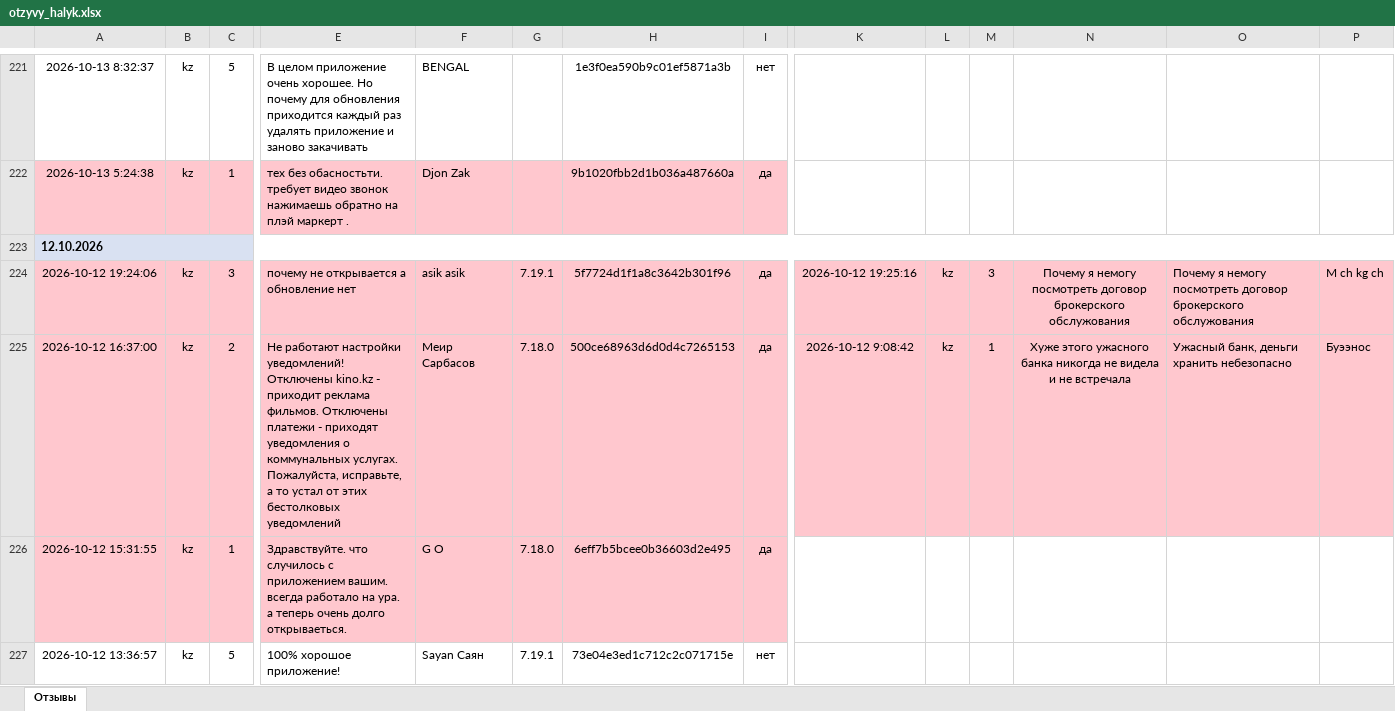
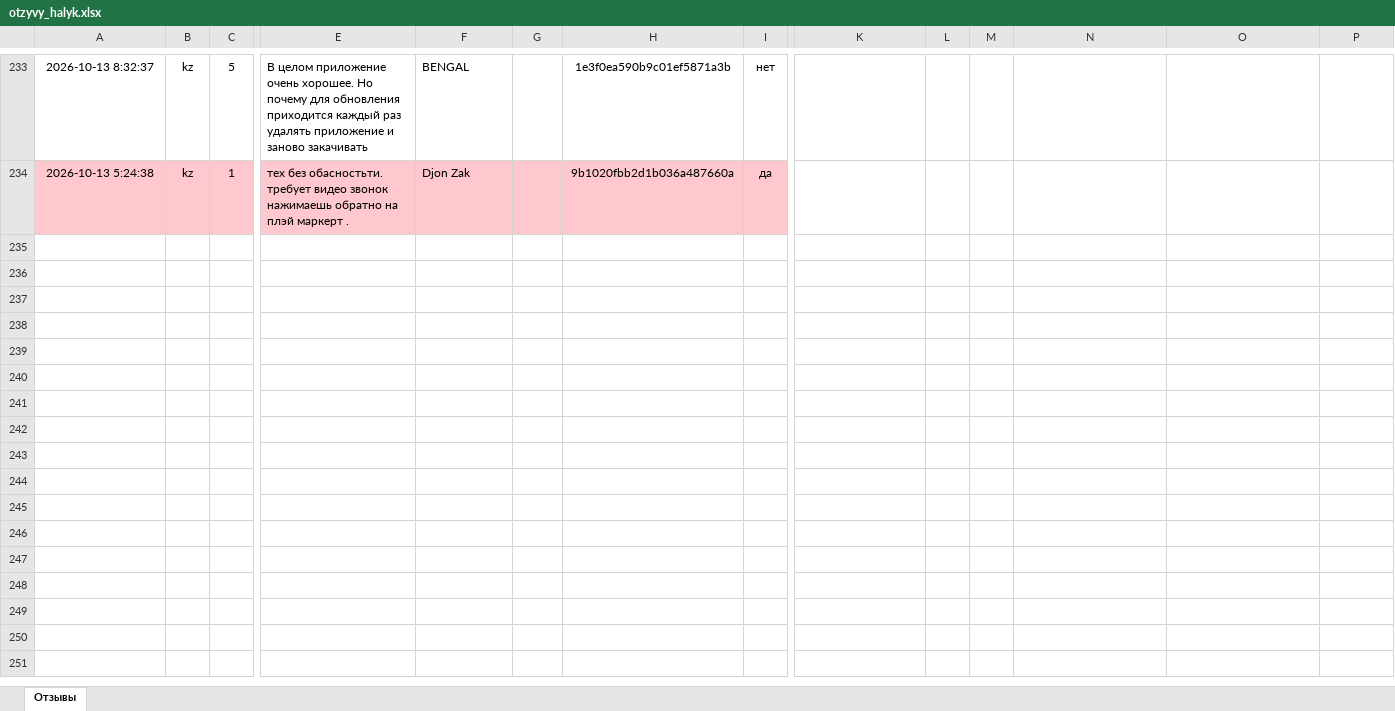
Before and after one commit to Laura-B84/my-project, an Excel workbook: otzyvy_halyk.xlsx, sheet Отзывы, drawn as a sheet; only a part is shown, gaps mark what is left out; values as stored, in another font and other column widths than the file's, no borders; removed rows and columns are numbered as before the commit, all else as after; rows hold the shown columns only; the diff covers the shown part only; the diff names each change by its address in the sheet, - before the commit and + after, or states it on an @@ line.

```diff
--- a/otzyvy_halyk.xlsx (sheet Отзывы)
+++ b/otzyvy_halyk.xlsx (sheet Отзывы)
-row 223: 12.10.2026
-row 224: 2026-10-12 19:24:06 | kz | 3 | почему не открывается а обновление нет | asik asik | 7.19.1 | 5f7724d1f1a8c3642b301f96 | да | 2026-10-12 19:25:16 | kz | 3 | Почему я немогу посмотреть договор брокерского обслужования | Почему я немогу посмотреть договор брокерского обслужования | M ch kg ch
-row 225: 2026-10-12 16:37:00 | kz | 2 | Не работают настройки уведомлений! Отключены kino.kz - приходит реклама фильмов. Отключены платежи - приходят уведомления о коммунальных услугах. Пожалуйста, исправьте, а то устал от этих бестолковых уведомлений | Меир Сарбасов | 7.18.0 | 500ce68963d6d0d4c7265153 | да | 2026-10-12 9:08:42 | kz | 1 | Хуже этого ужасного банка никогда не видела и не встречала | Ужасный банк, деньги хранить небезопасно | Буээнос
-row 226: 2026-10-12 15:31:55 | kz | 1 | Здравствуйте. что случилось с приложением вашим. всегда работало на ура. а теперь очень долго открываеться. | G О | 7.18.0 | 6eff7b5bcee0b36603d2e495 | да
-row 227: 2026-10-12 13:36:57 | kz | 5 | 100% хорошое приложение! | Sayan Саян | 7.19.1 | 73e04e3ed1c712c2c071715e | нет
```
Also changed, not shown: 12 added rows, 14 removed rows, 1 moved row and 1 edited cell elsewhere in this sheet, 1 other file.
